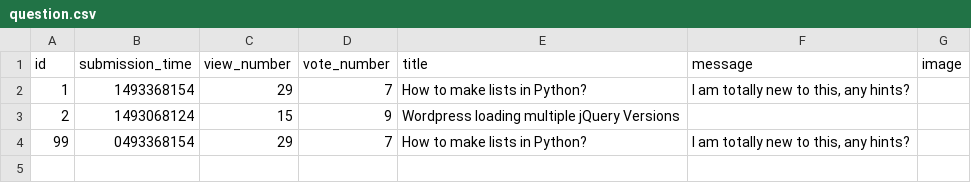
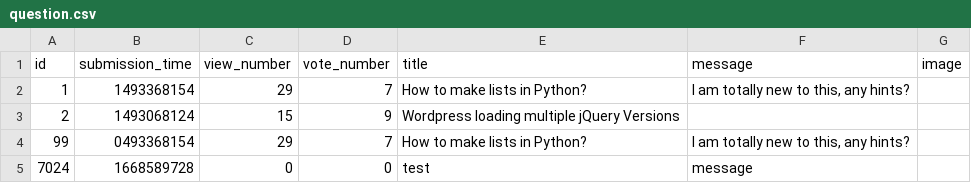
Before and after one commit to dapie346/AskMate, a CSV file: sample_data/question.csv, drawn as a sheet; the diff names each change by its address in the sheet, - before the commit and + after, or states it on an @@ line.

```diff
--- a/sample_data/question.csv
+++ b/sample_data/question.csv
+row 5: 7024 | 1668589728 | 0 | 0 | test | message
```
Also changed, not shown: 4 other files.
